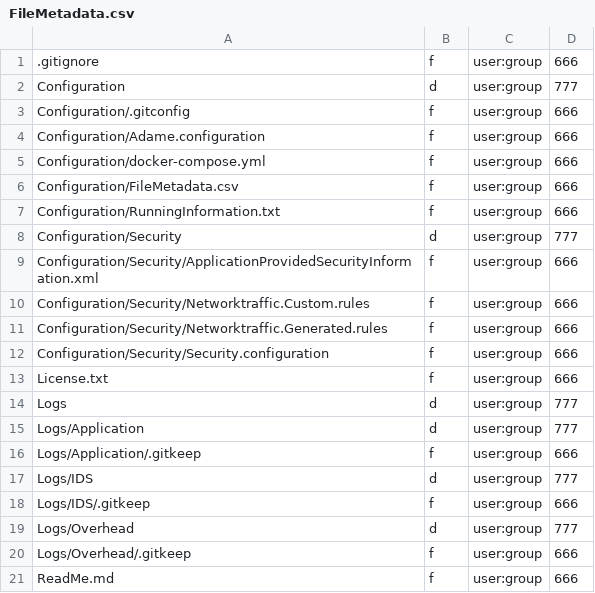
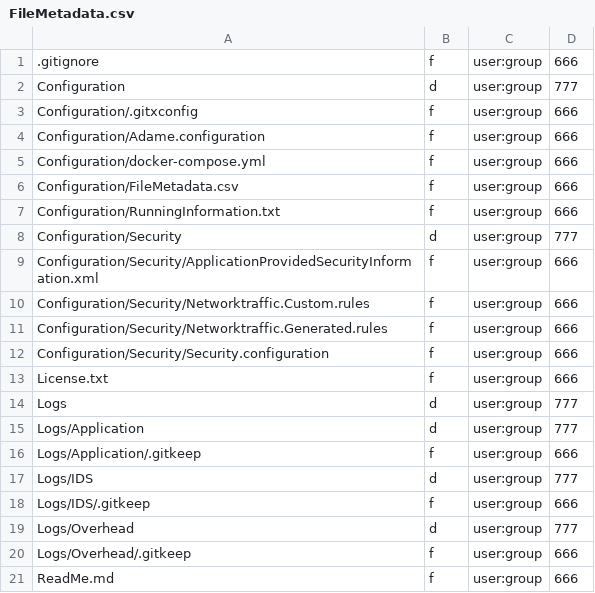
Before and after one commit to anionDev/Adame, a CSV file: Adame/Other/Reference/ReferenceContent/Examples/NewRepository/Configuration/FileMetadata.csv, drawn as a sheet.

```diff
--- a/Adame/Other/Reference/ReferenceContent/Examples/NewRepository/Configuration/FileMetadata.csv
+++ b/Adame/Other/Reference/ReferenceContent/Examples/NewRepository/Configuration/FileMetadata.csv
@@ -2,3 +2,3 @@
 Configuration;d;user:group;777
-Configuration/.gitconfig;f;user:group;666
+Configuration/.gitxconfig;f;user:group;666
 Configuration/Adame.configuration;f;user:group;666
```
Also changed, not shown: 5 other files.
